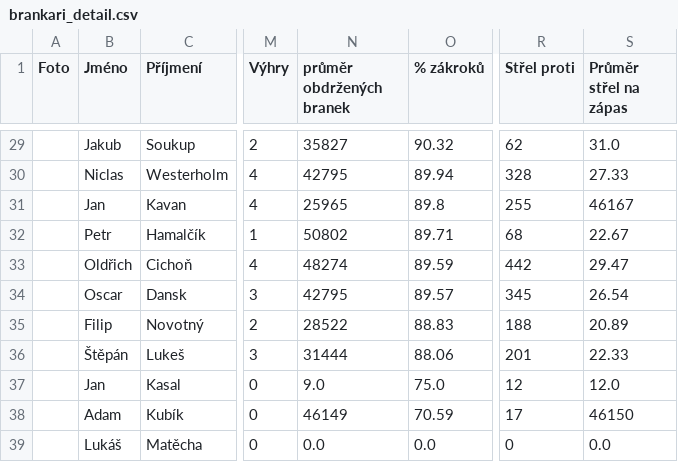
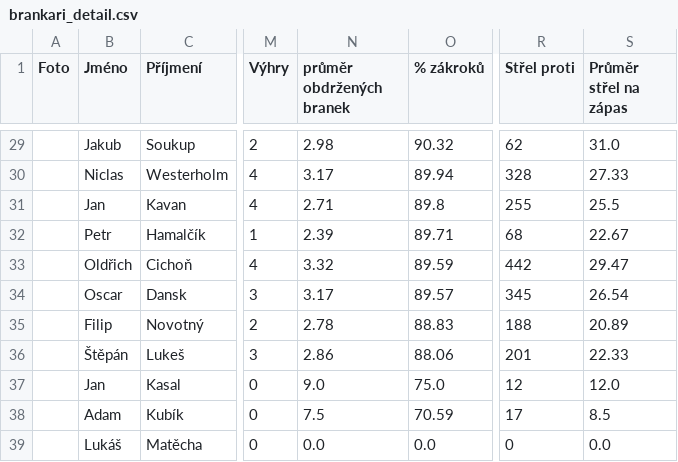
Before and after one commit to Adamos1511/ELH_IceStats, a CSV file: brankari_detail.csv, drawn as a sheet; only a part is shown, gaps mark what is left out; the diff covers the shown part only; the diff names each change by its address in the sheet, - before the commit and + after, or states it on an @@ line.

```diff
--- a/brankari_detail.csv
+++ b/brankari_detail.csv
-N29 (průměr obdržených branek): 35827
+N29 (průměr obdržených branek): 2.98
-N30 (průměr obdržených branek): 42795
+N30 (průměr obdržených branek): 3.17
-N31 (průměr obdržených branek): 25965
+N31 (průměr obdržených branek): 2.71
-S31 (Průměr střel na zápas): 46167
+S31 (Průměr střel na zápas): 25.5
-N32 (průměr obdržených branek): 50802
+N32 (průměr obdržených branek): 2.39
-N33 (průměr obdržených branek): 48274
+N33 (průměr obdržených branek): 3.32
-N34 (průměr obdržených branek): 42795
+N34 (průměr obdržených branek): 3.17
-N35 (průměr obdržených branek): 28522
+N35 (průměr obdržených branek): 2.78
-N36 (průměr obdržených branek): 31444
+N36 (průměr obdržených branek): 2.86
-N38 (průměr obdržených branek): 46149
+N38 (průměr obdržených branek): 7.5
-S38 (Průměr střel na zápas): 46150
+S38 (Průměr střel na zápas): 8.5
```
Also changed, not shown: 32 edited cells elsewhere in this file.
